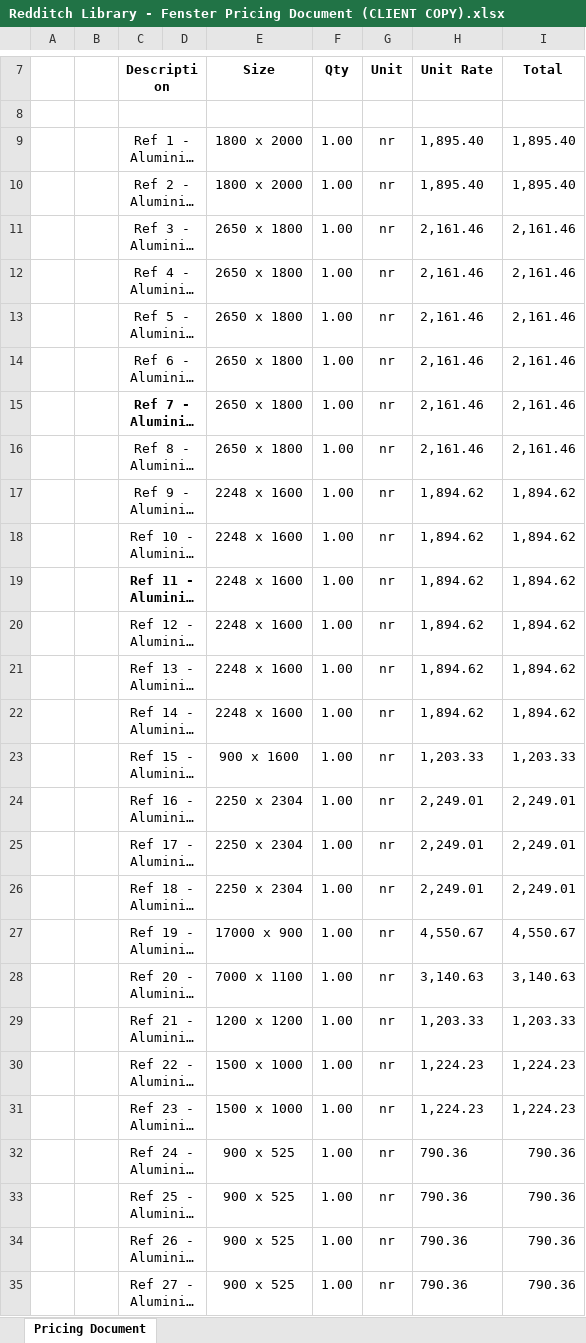
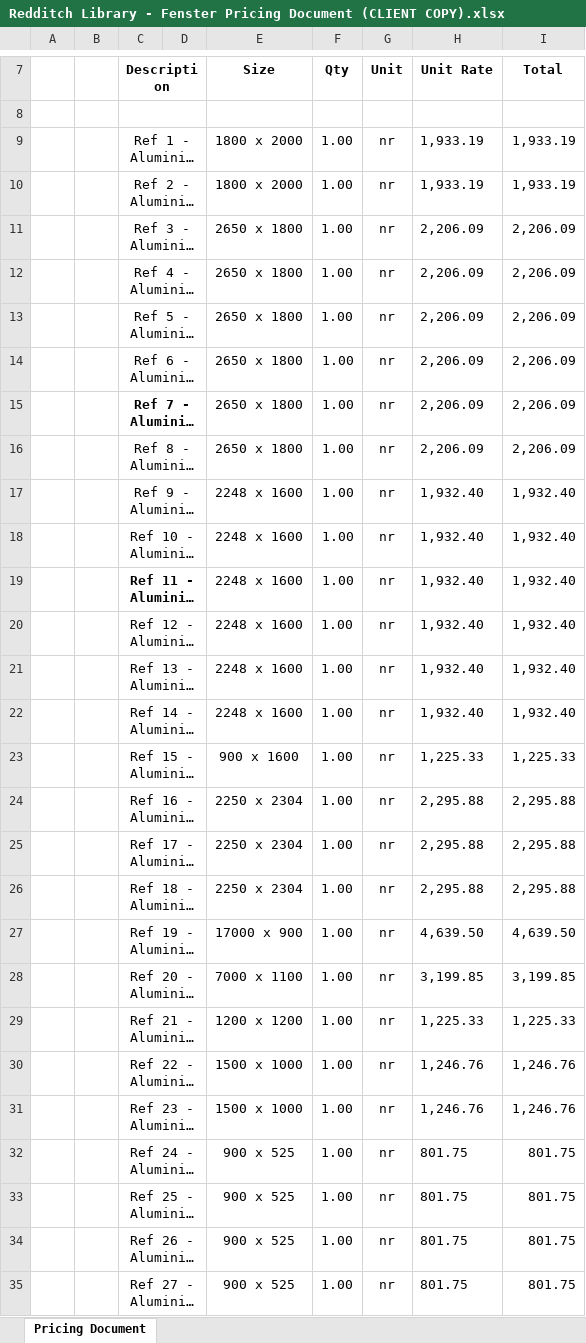
Before and after one commit to 0riceisnice0-hash/Glazing-Quote-Assistant, an Excel workbook: outputs/Redditch Library - Fenster Pricing Document (CLIENT COPY).xlsx, sheet Pricing Document, drawn as a sheet; only a part is shown, gaps mark what is left out; long unchanged cells end in …; values as stored, in another font and other column widths than the file's, no borders; charts and pictures not drawn; the diff covers the shown part only; the diff names each change by its address in the sheet, - before the commit and + after, or states it on an @@ line.

```diff
--- a/outputs/Redditch Library - Fenster Pricing Document (CLIENT COPY).xlsx (sheet Pricing Document)
+++ b/outputs/Redditch Library - Fenster Pricing Document (CLIENT COPY).xlsx (sheet Pricing Document)
-H9:H10 (Unit Rate): 1,895.40
+H9:H10 (Unit Rate): 1,933.19
-I9:I10 (Total): 1,895.40
+I9:I10 (Total): 1,933.19
-H11:H16 (Unit Rate): 2,161.46
+H11:H16 (Unit Rate): 2,206.09
-I11:I16 (Total): 2,161.46
+I11:I16 (Total): 2,206.09
-H17:H22 (Unit Rate): 1,894.62
+H17:H22 (Unit Rate): 1,932.40
-I17:I22 (Total): 1,894.62
+I17:I22 (Total): 1,932.40
-H23 (Unit Rate): 1,203.33
+H23 (Unit Rate): 1,225.33
-I23 (Total): 1,203.33
+I23 (Total): 1,225.33
-H24:H26 (Unit Rate): 2,249.01
+H24:H26 (Unit Rate): 2,295.88
-I24:I26 (Total): 2,249.01
+I24:I26 (Total): 2,295.88
-H27 (Unit Rate): 4,550.67
+H27 (Unit Rate): 4,639.50
-I27 (Total): 4,550.67
+I27 (Total): 4,639.50
-H28 (Unit Rate): 3,140.63
+H28 (Unit Rate): 3,199.85
-I28 (Total): 3,140.63
+I28 (Total): 3,199.85
-H29 (Unit Rate): 1,203.33
+H29 (Unit Rate): 1,225.33
-I29 (Total): 1,203.33
+I29 (Total): 1,225.33
-H30:H31 (Unit Rate): 1,224.23
+H30:H31 (Unit Rate): 1,246.76
-I30:I31 (Total): 1,224.23
+I30:I31 (Total): 1,246.76
-H32:H35 (Unit Rate): 790.36
+H32:H35 (Unit Rate): 801.75
-I32:I35 (Total): 790.36
+I32:I35 (Total): 801.75
```
Also changed, not shown: 39 edited cells elsewhere in this sheet, outputs/Redditch Library - Fenster Pricing Document.xlsx, 16 other files.
